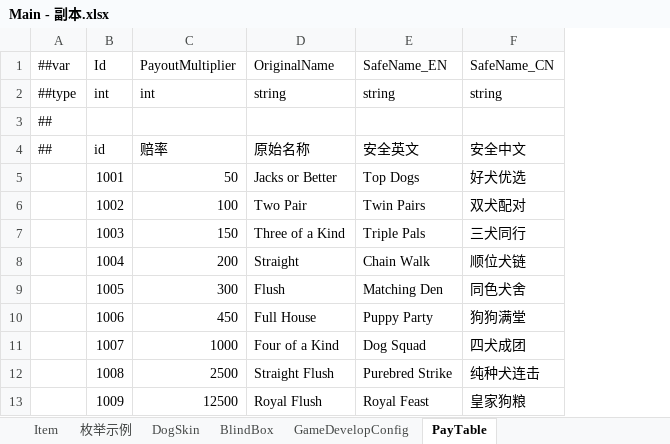
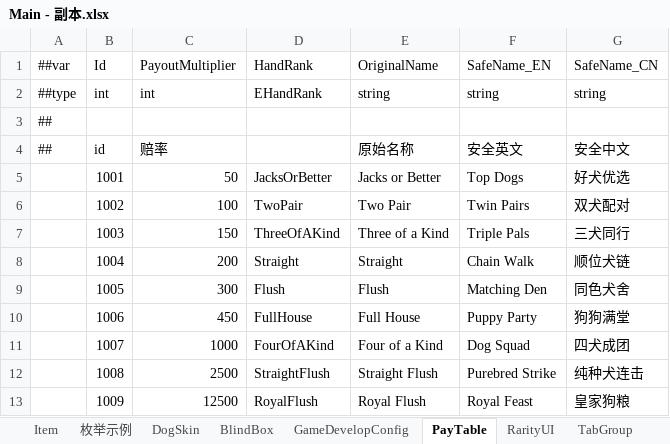
Before and after one commit to SeananTQ/lucky-dog-pub-2026, an Excel workbook: luban-excels/bak/xlsx/Main - 副本.xlsx, sheet PayTable, drawn as a sheet; values as stored, in another font and other column widths than the file's, no borders; the diff names each change by its address in the sheet, - before the commit and + after, or states it on an @@ line.

```diff
--- a/luban-excels/bak/xlsx/Main - 副本.xlsx (sheet PayTable)
+++ b/luban-excels/bak/xlsx/Main - 副本.xlsx (sheet PayTable)
+sheet tab: RarityUI
+sheet tab: TabGroup
+column D (HandRank), rows 2-13: EHandRank |  |  | JacksOrBetter | TwoPair | ThreeOfAKind | Straight | Flush | FullHouse | FourOfAKind | StraightFlush | RoyalFlush
```
Also changed, not shown: sheet Item, sheet DogSkin, sheet 枚举示例, other sheet tabs, luban-excels/bak/xlsx/Main.xlsx, luban-excels/bak/xlsx/__enums__.xlsx, 11 other files.
